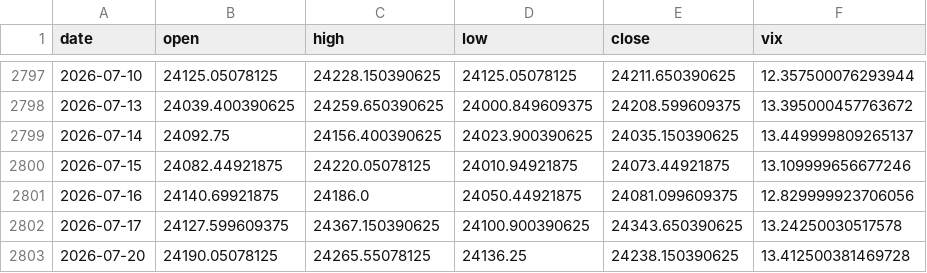
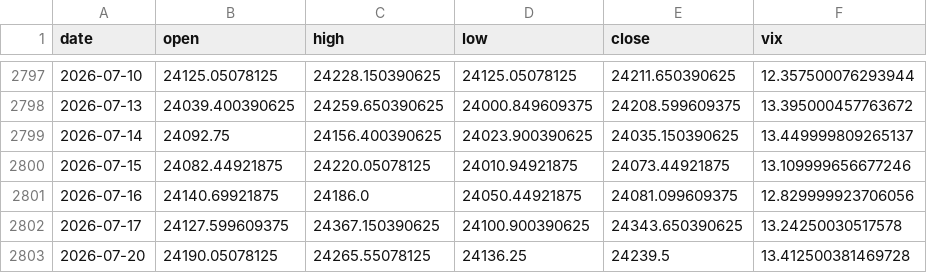
Before and after one commit to pravindev666/SpreadGuard-V24-Algorithmic-Nifty-Options-Engine, a CSV file: data/nifty_daily.csv, drawn as a sheet; only a part is shown, gaps mark what is left out.

```diff
--- a/data/nifty_daily.csv
+++ b/data/nifty_daily.csv
@@ -2802,2 +2802,2 @@ date,open,high,low,close,vix
 2026-07-17,24127.599609375,24367.150390625,24100.900390625,24343.650390625,13.24250030517578
-2026-07-20,24190.05078125,24265.55078125,24136.25,24238.150390625,13.412500381469728
+2026-07-20,24190.05078125,24265.55078125,24136.25,24239.5,13.412500381469728
```
Also changed, not shown: 2 other files.
